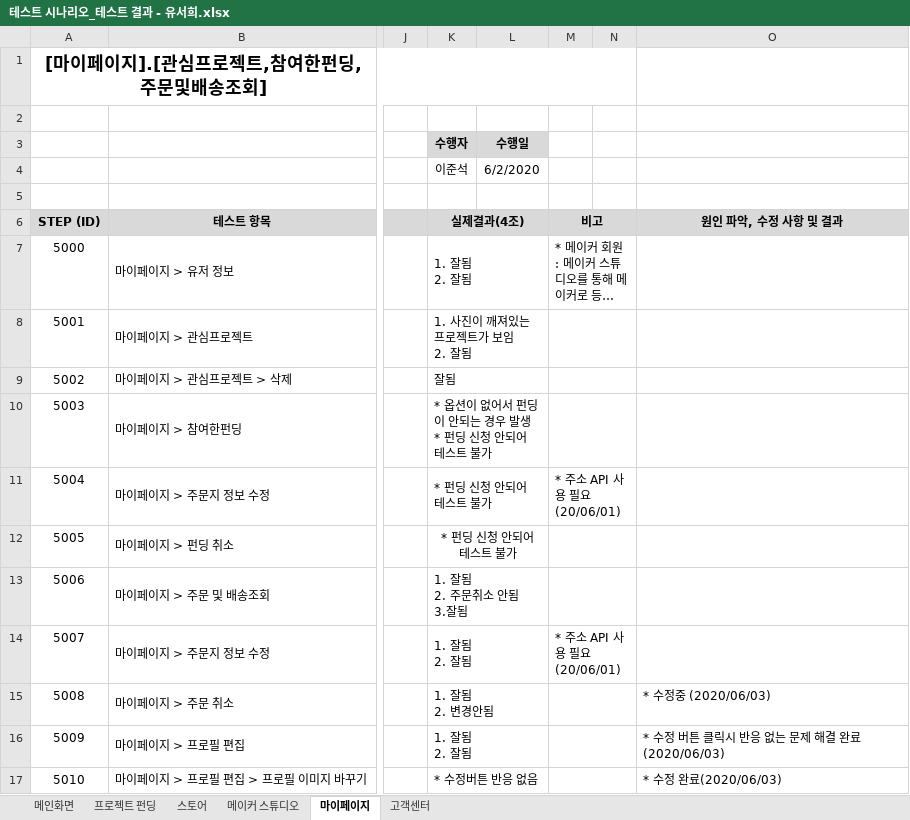
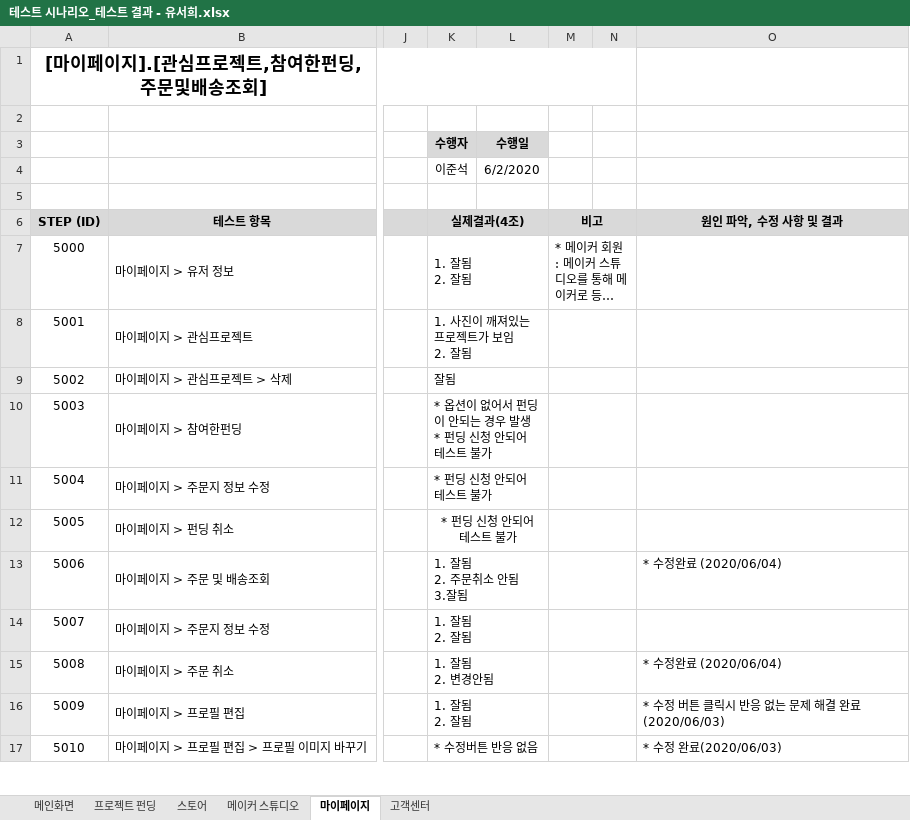
Before and after one commit to hhsw07/ezen-academy-projects, an Excel workbook: 5. 테스트 시나리오/테스트 시나리오_테스트 결과 - 유서희.xlsx, sheet 마이페이지, drawn as a sheet; only a part is shown, gaps mark what is left out; long unchanged cells end in …; values as stored, in another font and other column widths than the file's, no borders; the diff names each change by its address in the sheet, - before the commit and + after, or states it on an @@ line.

```diff
--- a/5. 테스트 시나리오/테스트 시나리오_테스트 결과 - 유서희.xlsx (sheet 마이페이지)
+++ b/5. 테스트 시나리오/테스트 시나리오_테스트 결과 - 유서희.xlsx (sheet 마이페이지)
-M11: * 주소 API 사용 필요(20/06/01)
+M11: (empty)
-O13: (empty)
+O13: * 수정완료 (2020/06/04)
-M14: * 주소 API 사용 필요(20/06/01)
+M14: (empty)
-O15: * 수정중 (2020/06/03)
+O15: * 수정완료 (2020/06/04)
```
Also changed, not shown: 5 other files.
